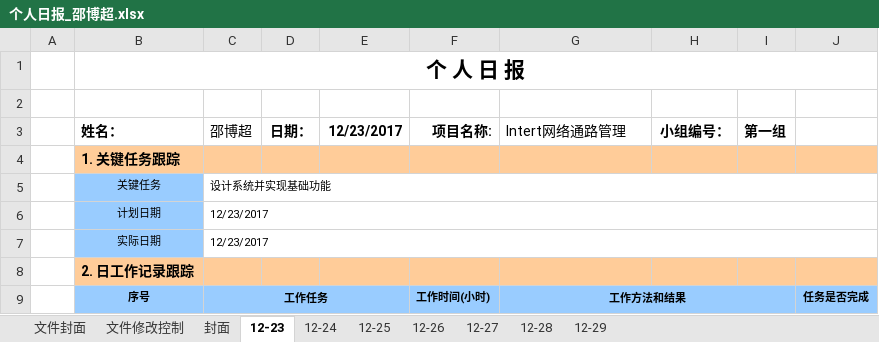
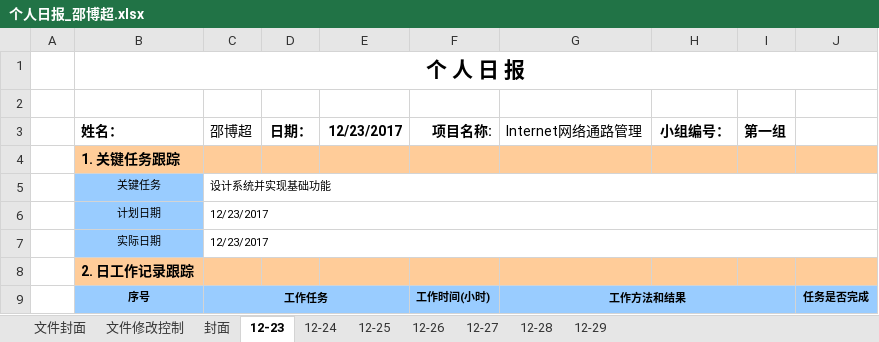
Before and after one commit to Dexter0ion/InternetGraph, an Excel workbook: 个人日报_邵博超.xlsx, sheet 12-23, drawn as a sheet; only a part is shown; values as stored, in another font and other column widths than the file's, no borders; charts and pictures not drawn; the diff names each change by its address in the sheet, - before the commit and + after, or states it on an @@ line.

```diff
--- a/个人日报_邵博超.xlsx (sheet 12-23)
+++ b/个人日报_邵博超.xlsx (sheet 12-23)
-G3: Intert网络通路管理
+G3: Internet网络通路管理
```
Also changed, not shown: charts or pictures, 06.个人日报（模板）.xlsx, 20 other files.
